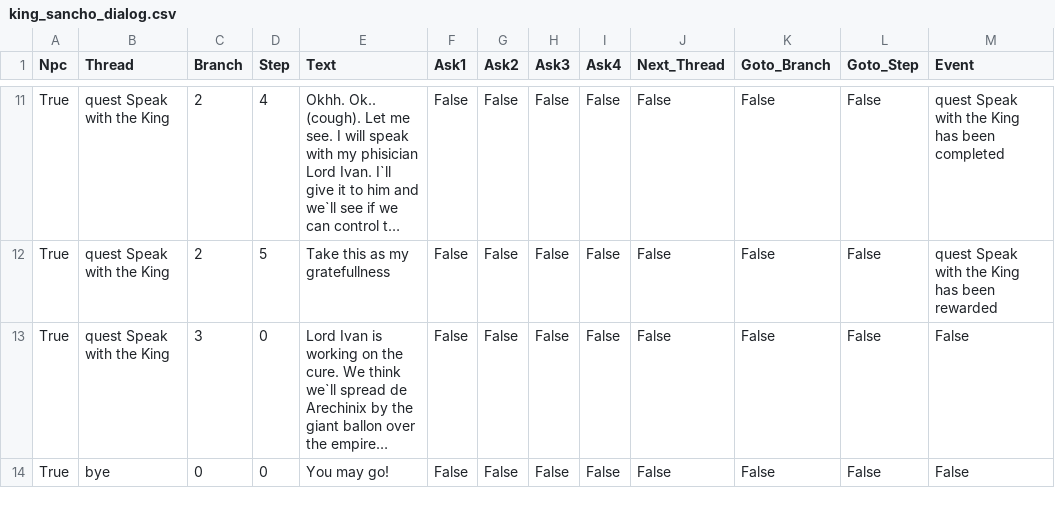
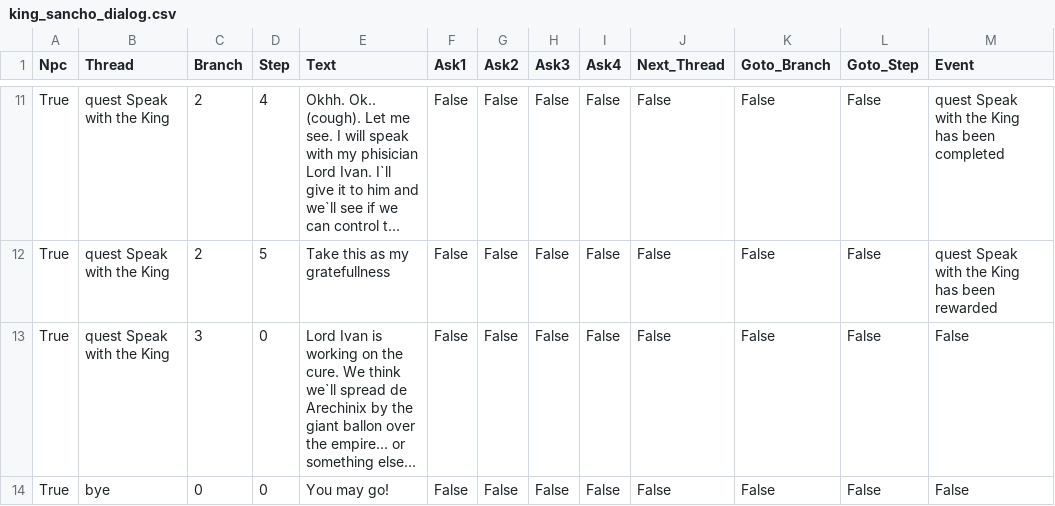
Before and after one commit to krzpia/rycerzzwidelcem, a CSV file: dialog/king_sancho_dialog.csv, drawn as a sheet; only a part is shown, gaps mark what is left out; long unchanged cells end in …; the diff names each change by its address in the sheet, - before the commit and + after, or states it on an @@ line.

```diff
--- a/dialog/king_sancho_dialog.csv
+++ b/dialog/king_sancho_dialog.csv
-E13 (Text): …the empire…
+E13 (Text): …the empire… or something else…
```
Also changed, not shown: dialog/eveandro_the_druid_dialog.csv, dialog/karol_the_alchemist_dialog.csv, 10 other files.
